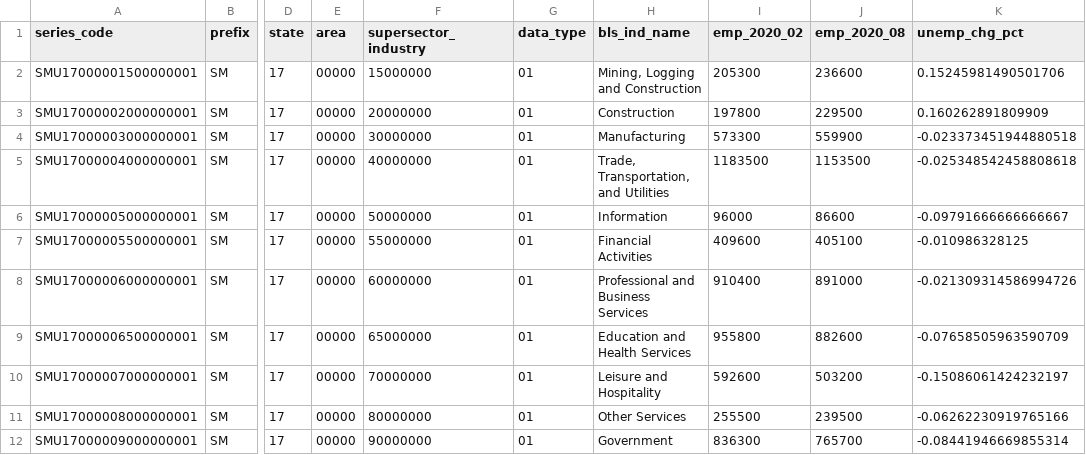
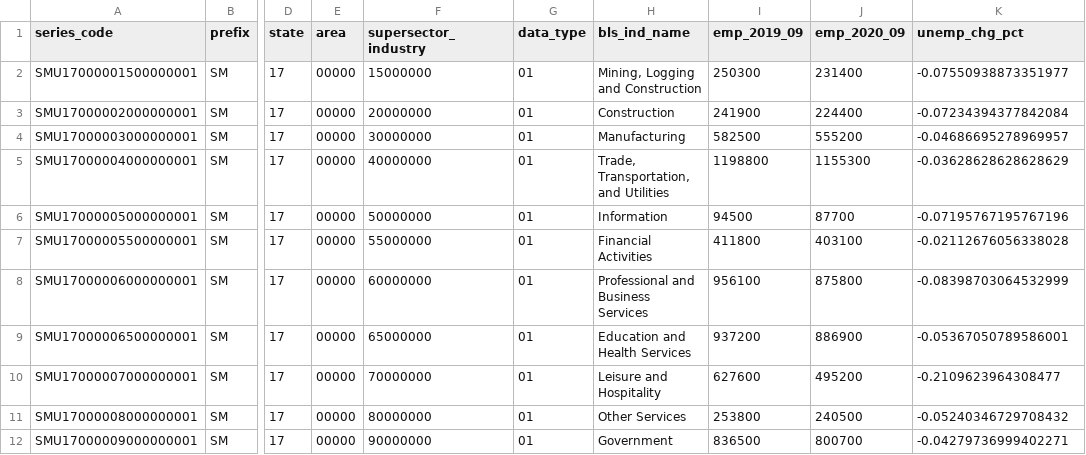
Before and after one commit to mcrpc/rental-assistance-cities, a CSV file: data/bls_emp_il.csv, drawn as a sheet; only a part is shown, gaps mark what is left out; the diff names each change by its address in the sheet, - before the commit and + after, or states it on an @@ line.

```diff
--- a/data/bls_emp_il.csv
+++ b/data/bls_emp_il.csv
-I1: emp_2020_02
+I1: emp_2019_09
-J1: emp_2020_08
+J1: emp_2020_09
-I2 (emp_2019_09): 205300
+I2 (emp_2019_09): 250300
-J2 (emp_2020_09): 236600
+J2 (emp_2020_09): 231400
-K2 (unemp_chg_pct): 0.15245981490501706
+K2 (unemp_chg_pct): -0.07550938873351977
-I3 (emp_2019_09): 197800
+I3 (emp_2019_09): 241900
-J3 (emp_2020_09): 229500
+J3 (emp_2020_09): 224400
-K3 (unemp_chg_pct): 0.160262891809909
+K3 (unemp_chg_pct): -0.07234394377842084
-I4 (emp_2019_09): 573300
+I4 (emp_2019_09): 582500
-J4 (emp_2020_09): 559900
+J4 (emp_2020_09): 555200
-K4 (unemp_chg_pct): -0.023373451944880518
+K4 (unemp_chg_pct): -0.04686695278969957
-I5 (emp_2019_09): 1183500
+I5 (emp_2019_09): 1198800
-J5 (emp_2020_09): 1153500
+J5 (emp_2020_09): 1155300
-K5 (unemp_chg_pct): -0.025348542458808618
+K5 (unemp_chg_pct): -0.03628628628628629
-I6 (emp_2019_09): 96000
+I6 (emp_2019_09): 94500
-J6 (emp_2020_09): 86600
+J6 (emp_2020_09): 87700
-K6 (unemp_chg_pct): -0.09791666666666667
+K6 (unemp_chg_pct): -0.07195767195767196
-I7 (emp_2019_09): 409600
+I7 (emp_2019_09): 411800
-J7 (emp_2020_09): 405100
+J7 (emp_2020_09): 403100
-K7 (unemp_chg_pct): -0.010986328125
+K7 (unemp_chg_pct): -0.02112676056338028
-I8 (emp_2019_09): 910400
+I8 (emp_2019_09): 956100
-J8 (emp_2020_09): 891000
+J8 (emp_2020_09): 875800
-K8 (unemp_chg_pct): -0.021309314586994726
+K8 (unemp_chg_pct): -0.08398703064532999
-I9 (emp_2019_09): 955800
+I9 (emp_2019_09): 937200
-J9 (emp_2020_09): 882600
+J9 (emp_2020_09): 886900
-K9 (unemp_chg_pct): -0.07658505963590709
+K9 (unemp_chg_pct): -0.05367050789586001
-I10 (emp_2019_09): 592600
+I10 (emp_2019_09): 627600
-J10 (emp_2020_09): 503200
+J10 (emp_2020_09): 495200
-K10 (unemp_chg_pct): -0.15086061424232197
+K10 (unemp_chg_pct): -0.2109623964308477
-I11 (emp_2019_09): 255500
+I11 (emp_2019_09): 253800
-J11 (emp_2020_09): 239500
+J11 (emp_2020_09): 240500
-K11 (unemp_chg_pct): -0.06262230919765166
+K11 (unemp_chg_pct): -0.05240346729708432
-I12 (emp_2019_09): 836300
+I12 (emp_2019_09): 836500
-J12 (emp_2020_09): 765700
+J12 (emp_2020_09): 800700
-K12 (unemp_chg_pct): -0.08441946669855314
+K12 (unemp_chg_pct): -0.04279736999402271
```
Also changed, not shown: 11 other files.
